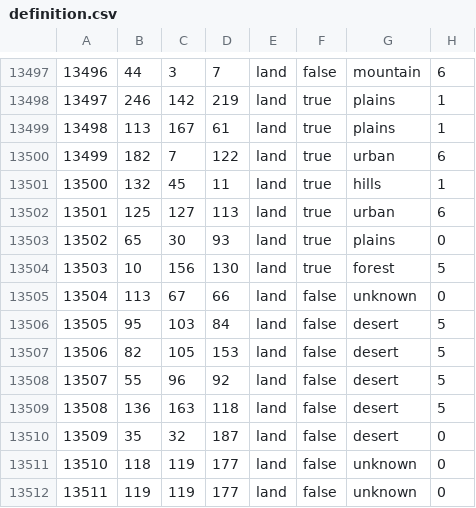
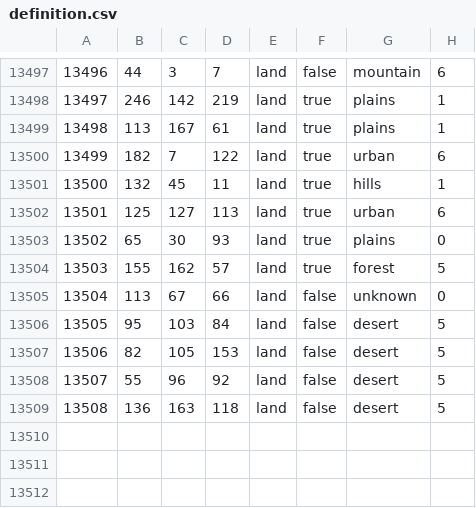
Before and after one commit to Kalkstein/ww1, a CSV file: map/definition.csv, drawn as a sheet; only a part is shown, gaps mark what is left out.

```diff
--- a/map/definition.csv
+++ b/map/definition.csv
@@ -13503,3 +13503,3 @@
 13502;65;30;93;land;true;plains;0
-13503;10;156;130;land;true;forest;5
+13503;155;162;57;land;true;forest;5
 13504;113;67;66;land;false;unknown;0
@@ -13509,4 +13509 @@
 13508;136;163;118;land;false;desert;5
-13509;35;32;187;land;false;desert;0
-13510;118;119;177;land;false;unknown;0
-13511;119;119;177;land;false;unknown;0
```
Also changed, not shown: 9 other files.
